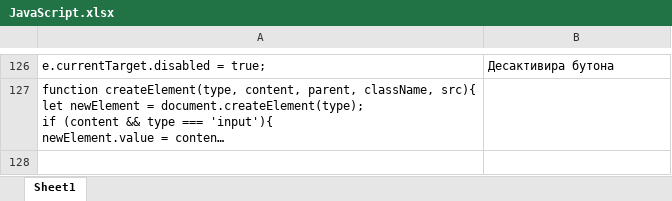
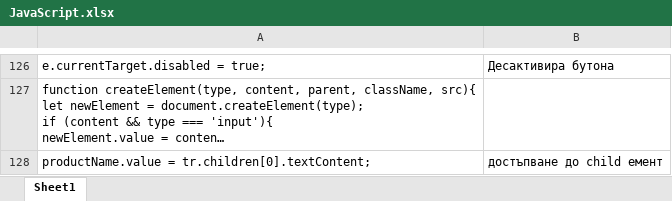
Before and after one commit to astankin/JavaScript, an Excel workbook: JavaScript.xlsx, sheet Sheet1, drawn as a sheet; only a part is shown, gaps mark what is left out; long unchanged cells end in …; values as stored, in another font and other column widths than the file's, no borders; the diff names each change by its address in the sheet, - before the commit and + after, or states it on an @@ line.

Commit message:
Upload solution Problem 3 – Grocery List

```diff
--- a/JavaScript.xlsx (sheet Sheet1)
+++ b/JavaScript.xlsx (sheet Sheet1)
+row 128: productName.value = tr.children[0].textContent; | достъпване до child емент
```
Also changed, not shown: 17 other files.
